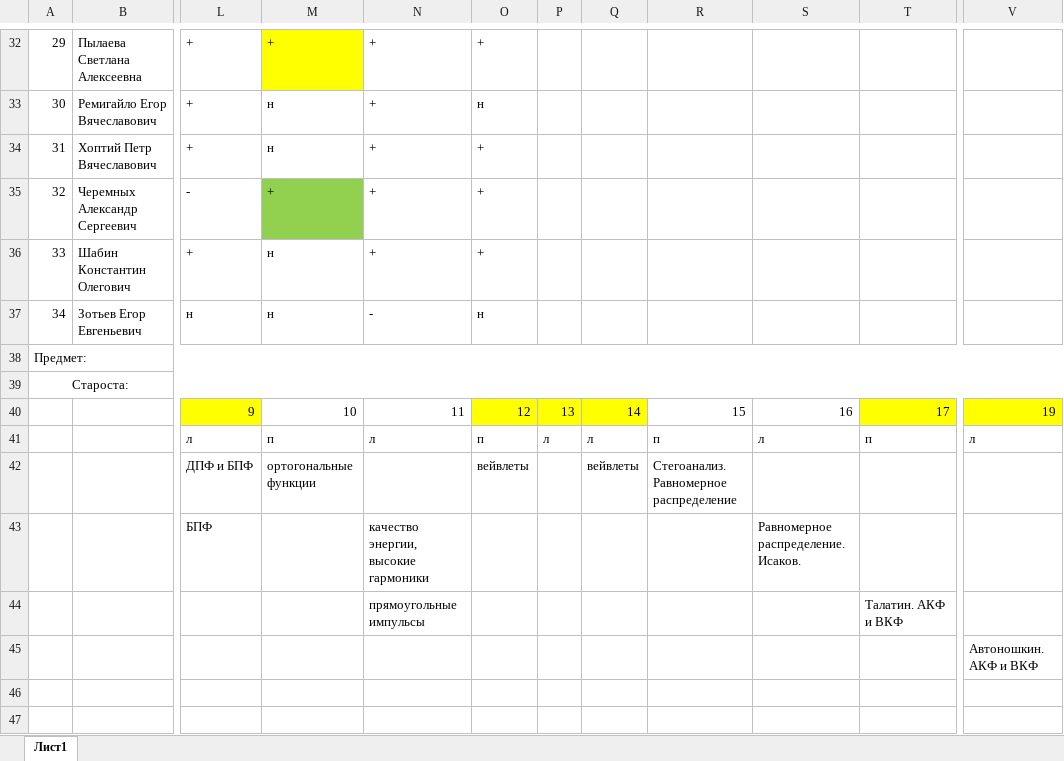
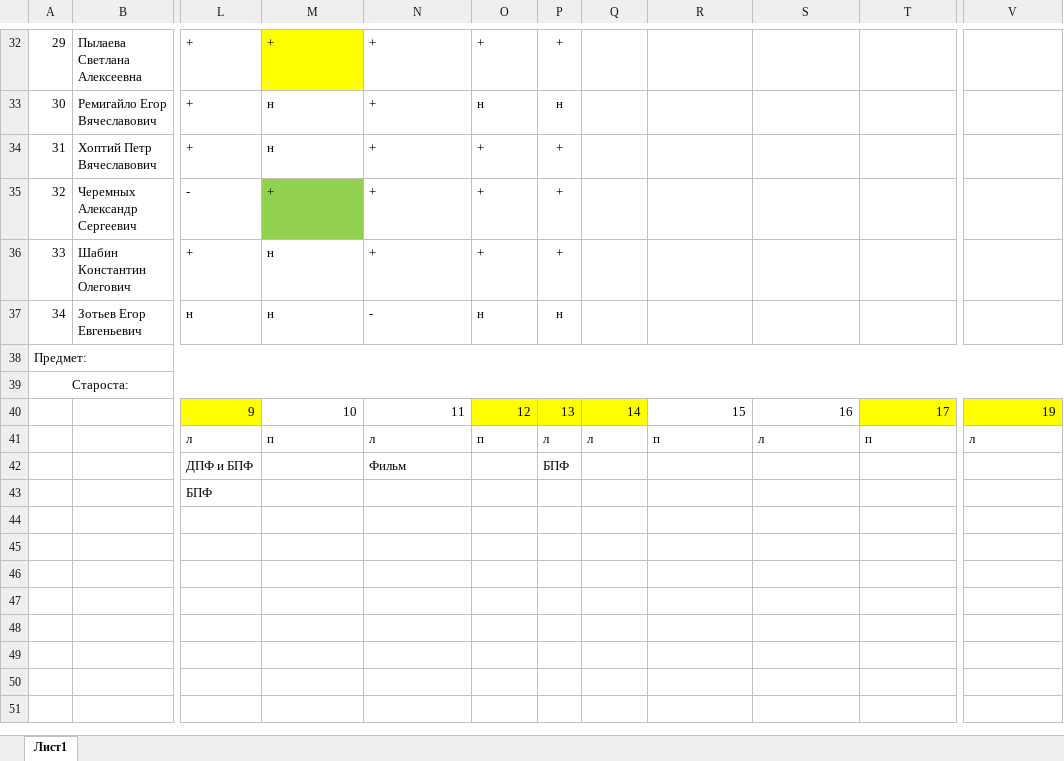
Before and after one commit to FlashAnton/StegMethods, an Excel workbook: Ведомость ТКИ-441 2026-2027.xlsx, sheet Лист1, drawn as a sheet; only a part is shown, gaps mark what is left out; the shorter side is filled out with more unchanged rows; values as stored, in another font and other column widths than the file's, no borders; charts and pictures not drawn; the diff covers the shown part only; the diff names each change by its address in the sheet, - before the commit and + after, or states it on an @@ line.

```diff
--- a/Ведомость ТКИ-441 2026-2027.xlsx (sheet Лист1)
+++ b/Ведомость ТКИ-441 2026-2027.xlsx (sheet Лист1)
-P32: (empty)
+P32: +
-P33: (empty)
+P33: н
-P34:P36: (empty)
+P34:P36: +
-P37: (empty)
+P37: н
-M42: ортогональные функции
+M42: (empty)
-N42: (empty)
+N42: Фильм
-O42: вейвлеты
+O42: (empty)
-P42: (empty)
+P42: БПФ
-Q42: вейвлеты
+Q42: (empty)
-R42: Стегоанализ. Равномерное распределение
+R42: (empty)
-N43: качество энергии, высокие гармоники
+N43: (empty)
-S43: Равномерное распределение. Исаков.
+S43: (empty)
-N44: прямоугольные импульсы
+N44: (empty)
-T44: Талатин. АКФ и ВКФ
+T44: (empty)
-V45: Автоношкин. АКФ и ВКФ
+V45: (empty)
```
Also changed, not shown: 28 edited cells elsewhere in this sheet, charts or pictures.
